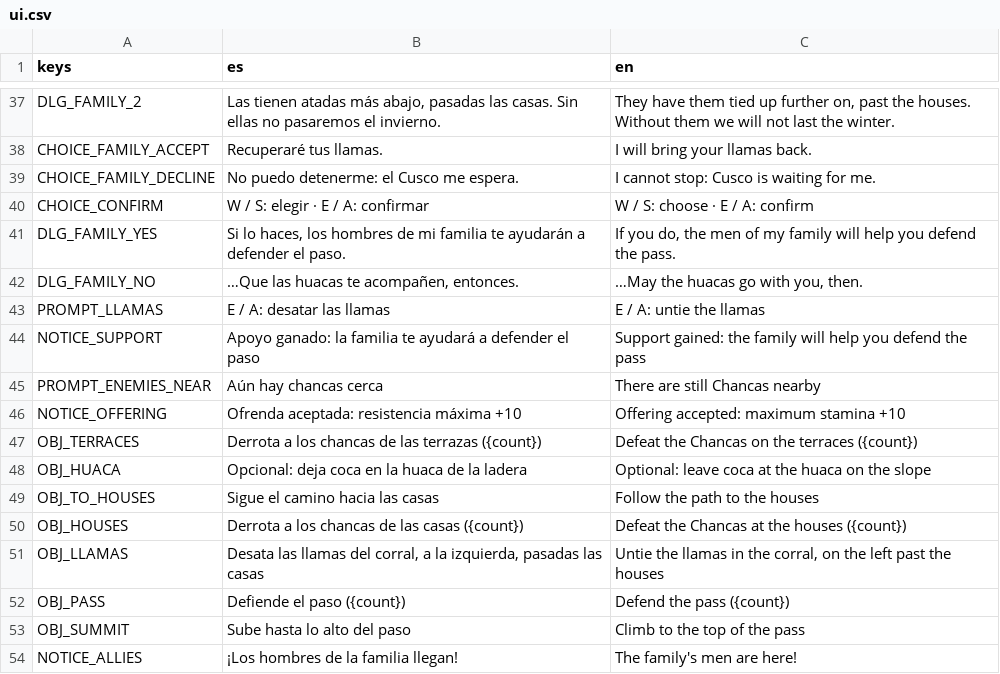
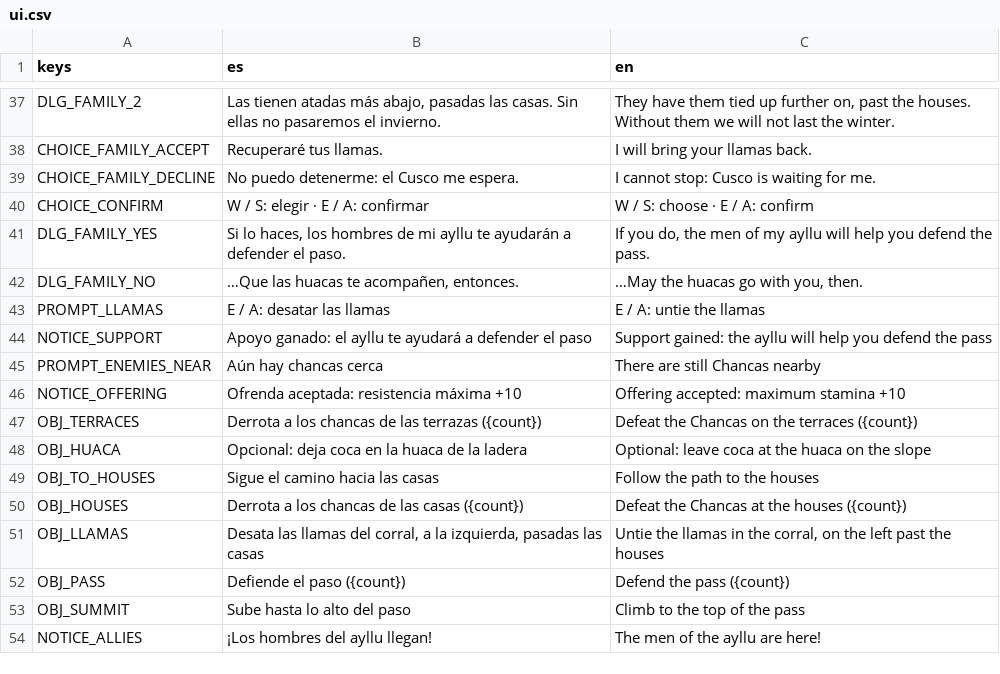
Before and after one commit to joseamaya/el-despertar-del-sol, a CSV file: localization/ui.csv, drawn as a sheet; only a part is shown, gaps mark what is left out.

```diff
--- a/localization/ui.csv
+++ b/localization/ui.csv
@@ -40,6 +40,6 @@ CHOICE_FAMILY_DECLINE,No puedo detenerme: el Cusco me espera.,I cannot stop: Cus
 CHOICE_CONFIRM,W / S: elegir · E / A: confirmar,W / S: choose · E / A: confirm
-DLG_FAMILY_YES,"Si lo haces, los hombres de mi familia te ayudarán a defender el paso.","If you do, the men of my family will help you defend the pass."
+DLG_FAMILY_YES,"Si lo haces, los hombres de mi ayllu te ayudarán a defender el paso.","If you do, the men of my ayllu will help you defend the pass."
 DLG_FAMILY_NO,"…Que las huacas te acompañen, entonces.","…May the huacas go with you, then."
 PROMPT_LLAMAS,E / A: desatar las llamas,E / A: untie the llamas
-NOTICE_SUPPORT,Apoyo ganado: la familia te ayudará a defender el paso,Support gained: the family will help you defend the pass
+NOTICE_SUPPORT,Apoyo ganado: el ayllu te ayudará a defender el paso,Support gained: the ayllu will help you defend the pass
 PROMPT_ENEMIES_NEAR,Aún hay chancas cerca,There are still Chancas nearby
@@ -53,2 +53,2 @@ OBJ_PASS,Defiende el paso ({count}),Defend the pass ({count})
 OBJ_SUMMIT,Sube hasta lo alto del paso,Climb to the top of the pass
-NOTICE_ALLIES,¡Los hombres de la familia llegan!,The family's men are here!
+NOTICE_ALLIES,¡Los hombres del ayllu llegan!,The men of the ayllu are here!
```
